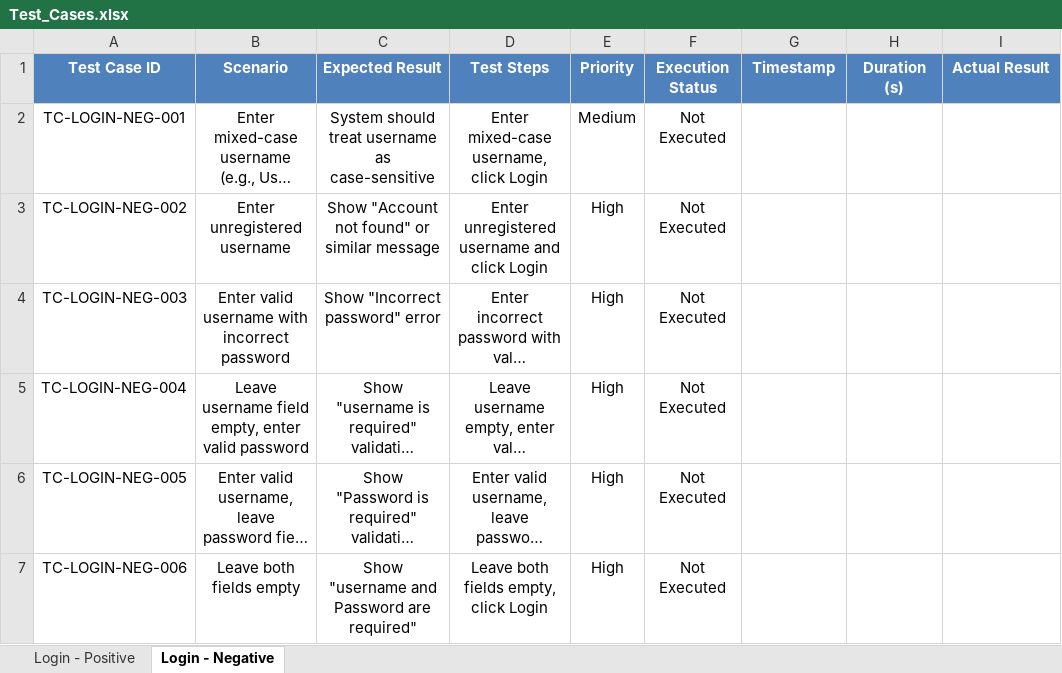
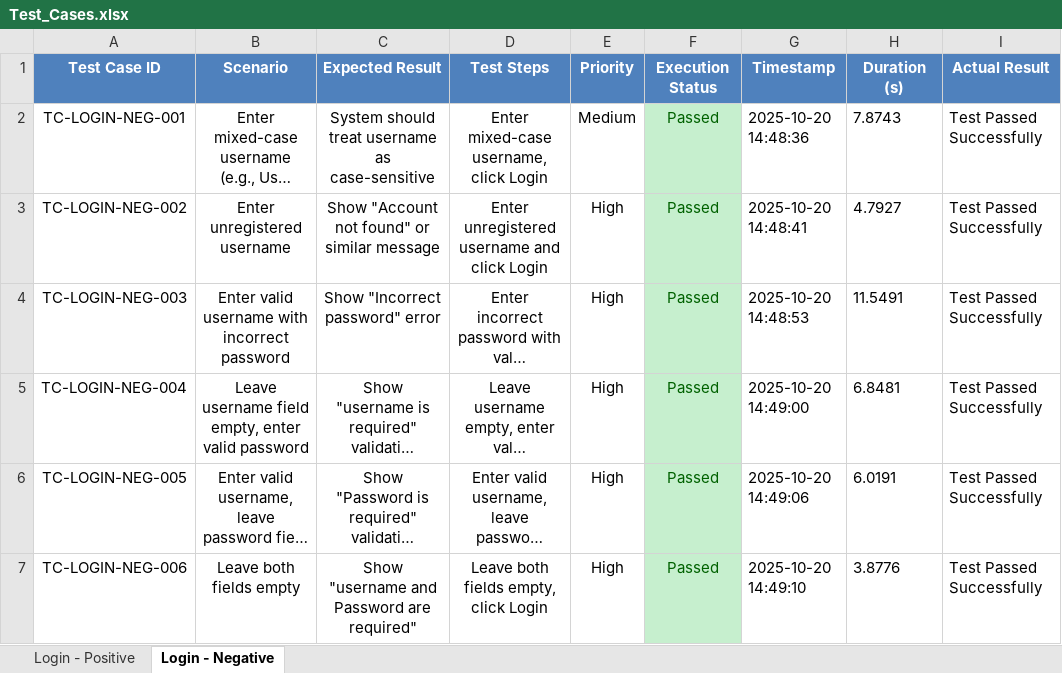
Before and after one commit to omarN1331/Playwright-WebApplication-Testing, an Excel workbook: Test_Cases.xlsx, sheet Login - Negative, drawn as a sheet; long unchanged cells end in …; values as stored, in another font and other column widths than the file's, no borders; conditional formats and table styles not drawn; the diff names each change by its address in the sheet, - before the commit and + after, or states it on an @@ line.

```diff
--- a/Test_Cases.xlsx (sheet Login - Negative)
+++ b/Test_Cases.xlsx (sheet Login - Negative)
-F2:F7 (Execution Status): Not Executed
+F2:F7 (Execution Status): Passed
@@ F2:F7 fill: none → #C6EFCE, text colour: black → #006100 @@
-G2 (Timestamp): (empty)
+G2 (Timestamp): 2025-10-20 14:48:36
-H2 (Duration (s)): (empty)
+H2 (Duration (s)): 7.8743
-I2:I7 (Actual Result): (empty)
+I2:I7 (Actual Result): Test Passed Successfully
-G3 (Timestamp): (empty)
+G3 (Timestamp): 2025-10-20 14:48:41
-H3 (Duration (s)): (empty)
+H3 (Duration (s)): 4.7927
-G4 (Timestamp): (empty)
+G4 (Timestamp): 2025-10-20 14:48:53
-H4 (Duration (s)): (empty)
+H4 (Duration (s)): 11.5491
-G5 (Timestamp): (empty)
+G5 (Timestamp): 2025-10-20 14:49:00
-H5 (Duration (s)): (empty)
+H5 (Duration (s)): 6.8481
-G6 (Timestamp): (empty)
+G6 (Timestamp): 2025-10-20 14:49:06
-H6 (Duration (s)): (empty)
+H6 (Duration (s)): 6.0191
-G7 (Timestamp): (empty)
+G7 (Timestamp): 2025-10-20 14:49:10
-H7 (Duration (s)): (empty)
+H7 (Duration (s)): 3.8776
```
Also changed, not shown: sheet Login - Positive, 5 other files.
